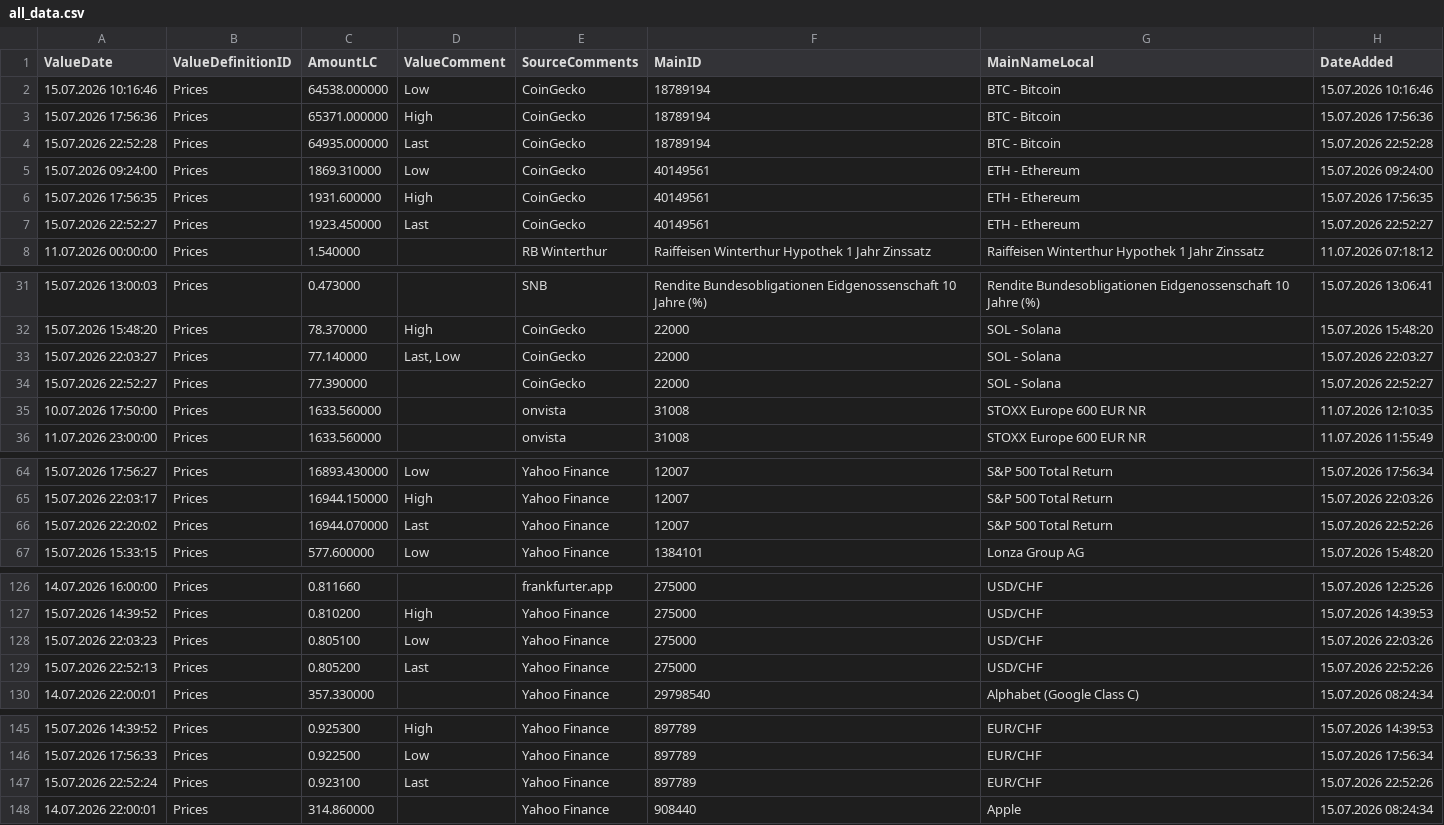
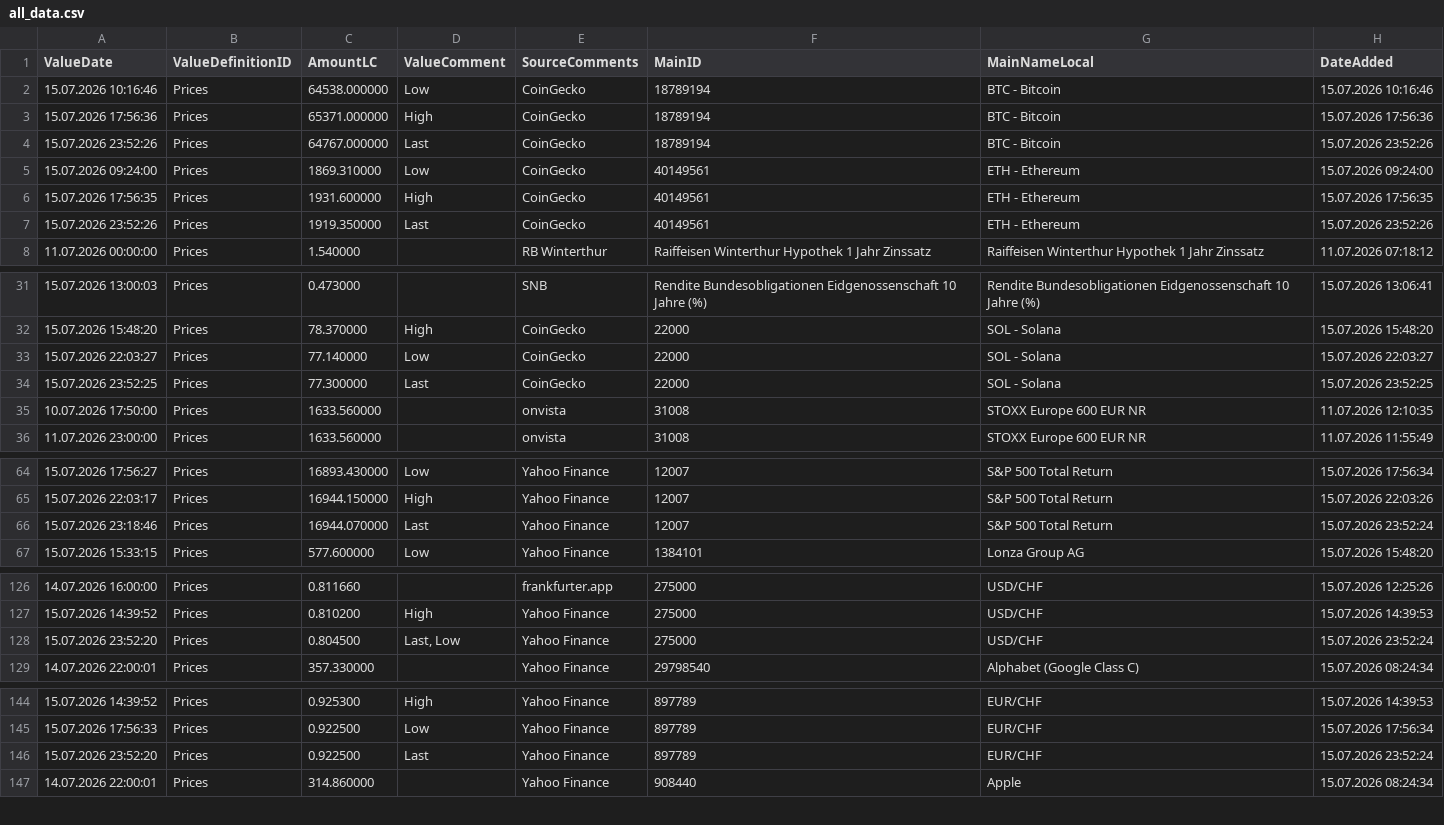
Before and after one commit to Munotstadt/financialdatacollector-public, a CSV file: all_data.csv, drawn as a sheet; only a part is shown, gaps mark what is left out.

```diff
--- a/all_data.csv
+++ b/all_data.csv
@@ -3,6 +3,6 @@ ValueDate,ValueDefinitionID,AmountLC,ValueComment,SourceComments,MainID,MainName
 15.07.2026 17:56:36,Prices,65371.000000,High,CoinGecko,18789194,BTC - Bitcoin,15.07.2026 17:56:36
-15.07.2026 22:52:28,Prices,64935.000000,Last,CoinGecko,18789194,BTC - Bitcoin,15.07.2026 22:52:28
+15.07.2026 23:52:26,Prices,64767.000000,Last,CoinGecko,18789194,BTC - Bitcoin,15.07.2026 23:52:26
 15.07.2026 09:24:00,Prices,1869.310000,Low,CoinGecko,40149561,ETH - Ethereum,15.07.2026 09:24:00
 15.07.2026 17:56:35,Prices,1931.600000,High,CoinGecko,40149561,ETH - Ethereum,15.07.2026 17:56:35
-15.07.2026 22:52:27,Prices,1923.450000,Last,CoinGecko,40149561,ETH - Ethereum,15.07.2026 22:52:27
+15.07.2026 23:52:26,Prices,1919.350000,Last,CoinGecko,40149561,ETH - Ethereum,15.07.2026 23:52:26
 11.07.2026 00:00:00,Prices,1.540000,,RB Winterthur,Raiffeisen Winterthur Hypothek 1 Jahr Zinssatz,Raiffeisen Winterthur Hypothek 1 Jahr Zinssatz,11.07.2026 07:18:12
@@ -32,4 +32,4 @@ ValueDate,ValueDefinitionID,AmountLC,ValueComment,SourceComments,MainID,MainName
 15.07.2026 15:48:20,Prices,78.370000,High,CoinGecko,22000,SOL - Solana,15.07.2026 15:48:20
-15.07.2026 22:03:27,Prices,77.140000,"Last, Low",CoinGecko,22000,SOL - Solana,15.07.2026 22:03:27
-15.07.2026 22:52:27,Prices,77.390000,,CoinGecko,22000,SOL - Solana,15.07.2026 22:52:27
+15.07.2026 22:03:27,Prices,77.140000,Low,CoinGecko,22000,SOL - Solana,15.07.2026 22:03:27
+15.07.2026 23:52:25,Prices,77.300000,Last,CoinGecko,22000,SOL - Solana,15.07.2026 23:52:25
 10.07.2026 17:50:00,Prices,1633.560000,,onvista,31008,STOXX Europe 600 EUR NR,11.07.2026 12:10:35
@@ -65,3 +65,3 @@ ValueDate,ValueDefinitionID,AmountLC,ValueComment,SourceComments,MainID,MainName
 15.07.2026 22:03:17,Prices,16944.150000,High,Yahoo Finance,12007,S&P 500 Total Return,15.07.2026 22:03:26
-15.07.2026 22:20:02,Prices,16944.070000,Last,Yahoo Finance,12007,S&P 500 Total Return,15.07.2026 22:52:26
+15.07.2026 23:18:46,Prices,16944.070000,Last,Yahoo Finance,12007,S&P 500 Total Return,15.07.2026 23:52:24
 15.07.2026 15:33:15,Prices,577.600000,Low,Yahoo Finance,1384101,Lonza Group AG,15.07.2026 15:48:20
@@ -127,4 +127,3 @@ ValueDate,ValueDefinitionID,AmountLC,ValueComment,SourceComments,MainID,MainName
 15.07.2026 14:39:52,Prices,0.810200,High,Yahoo Finance,275000,USD/CHF,15.07.2026 14:39:53
-15.07.2026 22:03:23,Prices,0.805100,Low,Yahoo Finance,275000,USD/CHF,15.07.2026 22:03:26
-15.07.2026 22:52:13,Prices,0.805200,Last,Yahoo Finance,275000,USD/CHF,15.07.2026 22:52:26
+15.07.2026 23:52:20,Prices,0.804500,"Last, Low",Yahoo Finance,275000,USD/CHF,15.07.2026 23:52:24
 14.07.2026 22:00:01,Prices,357.330000,,Yahoo Finance,29798540,Alphabet (Google Class C),15.07.2026 08:24:34
@@ -146,3 +145,3 @@ ValueDate,ValueDefinitionID,AmountLC,ValueComment,SourceComments,MainID,MainName
 15.07.2026 17:56:33,Prices,0.922500,Low,Yahoo Finance,897789,EUR/CHF,15.07.2026 17:56:34
-15.07.2026 22:52:24,Prices,0.923100,Last,Yahoo Finance,897789,EUR/CHF,15.07.2026 22:52:26
+15.07.2026 23:52:20,Prices,0.922500,Last,Yahoo Finance,897789,EUR/CHF,15.07.2026 23:52:24
 14.07.2026 22:00:01,Prices,314.860000,,Yahoo Finance,908440,Apple,15.07.2026 08:24:34
```
